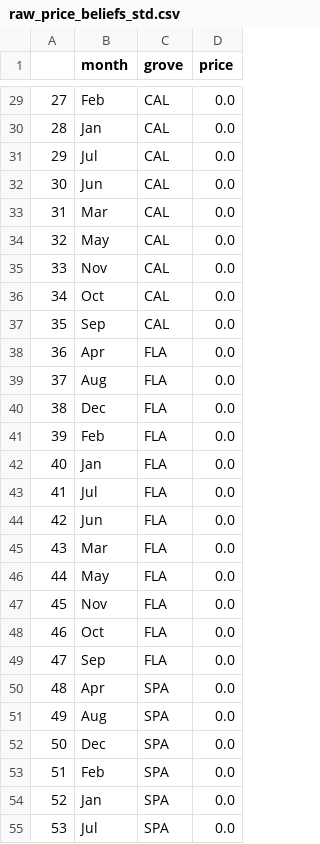
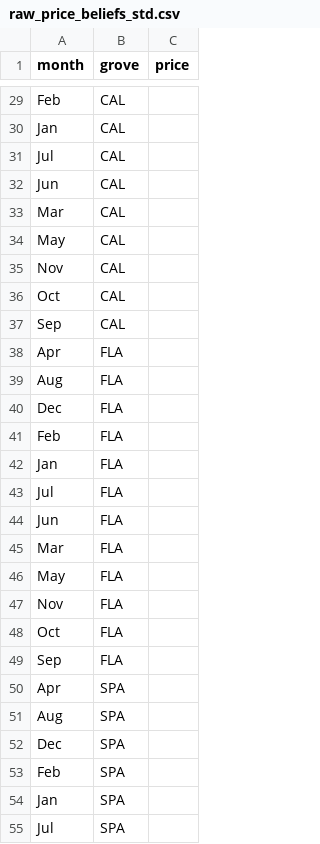
Before and after one commit to edz504/not_grapefruit, a CSV file: beliefs/raw_price_beliefs_std.csv, drawn as a sheet; only a part is shown, gaps mark what is left out; removed rows and columns are numbered as before the commit, all else as after; the diff covers the shown part only; the diff names each change by its address in the sheet, - before the commit and + after, or states it on an @@ line.

```diff
--- a/beliefs/raw_price_beliefs_std.csv
+++ b/beliefs/raw_price_beliefs_std.csv
-column A, rows 29-55: 27 | 28 | 29 | 30 | 31 | 32 | 33 | 34 | 35 | 36 | 37 | 38 | 39 | 40 | 41 | 42 | 43 | 44 | 45 | 46 | 47 | 48 | 49 | 50 | 51 | 52 | 53
-C29:C55 (price): 0.0
+C29:C55 (price): (empty)
```
Also changed, not shown: 45 edited cells elsewhere in this file, beliefs/exchange_rate_beliefs_std.csv, beliefs/raw_price_beliefs_mean.csv, 11 other files.
